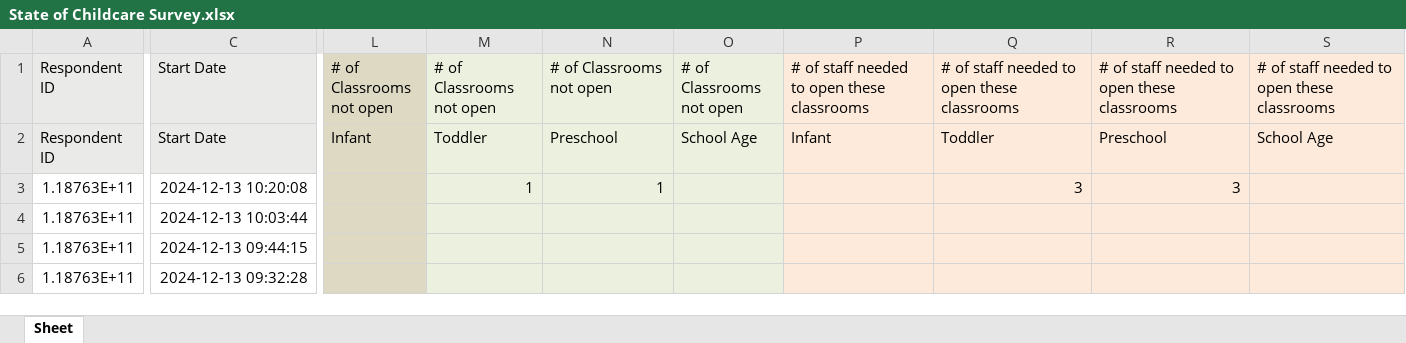
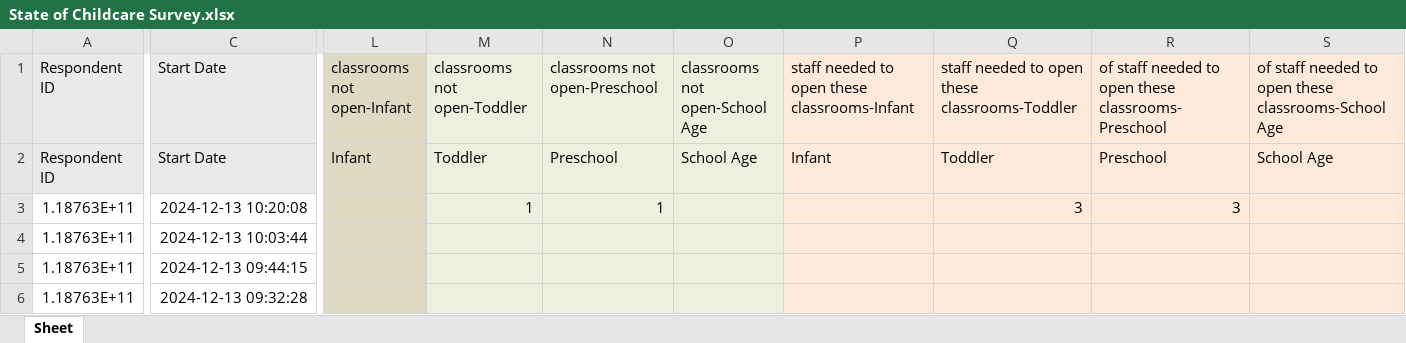
Before and after one commit to tanis2116/4CforChildren, an Excel workbook: State of Childcare Survey.xlsx, sheet Sheet, drawn as a sheet; only a part is shown, gaps mark what is left out; values as stored, in another font and other column widths than the file's, no borders; the diff covers the shown part only; the diff names each change by its address in the sheet, - before the commit and + after, or states it on an @@ line.

```diff
--- a/State of Childcare Survey.xlsx (sheet Sheet)
+++ b/State of Childcare Survey.xlsx (sheet Sheet)
-L1: # of Classrooms not open
+L1: classrooms not open-Infant
-M1: # of Classrooms not open
+M1: classrooms not open-Toddler
-N1: # of Classrooms not open
+N1: classrooms not open-Preschool
-O1: # of Classrooms not open
+O1: classrooms not open-School Age
-P1: # of staff needed to open these classrooms
+P1: staff needed to open these classrooms-Infant
-Q1: # of staff needed to open these classrooms
+Q1: staff needed to open these classrooms-Toddler
-R1: # of staff needed to open these classrooms
+R1: of staff needed to open these classrooms-Preschool
-S1: # of staff needed to open these classrooms
+S1: of staff needed to open these classrooms-School Age
```
Also changed, not shown: 40 edited cells elsewhere in this sheet, 1 other file.
